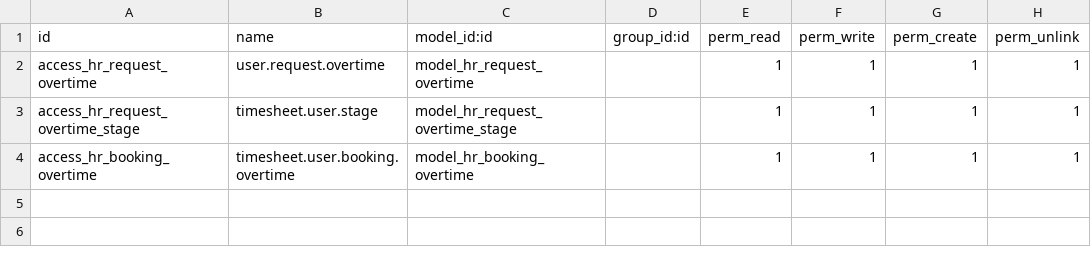
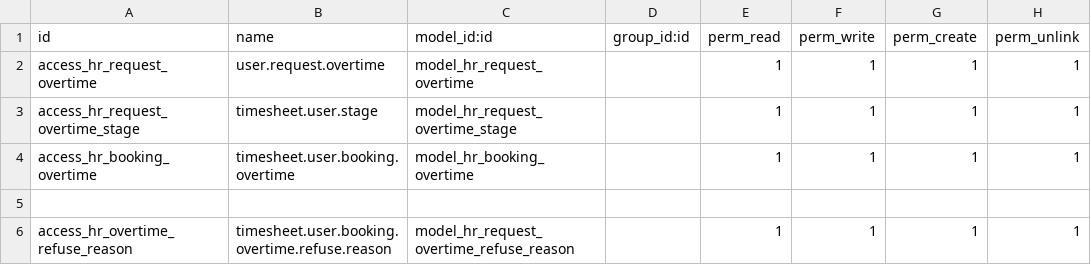
Before and after one commit to Nhat-113/Odoo15-DATN-, a CSV file: custom-addons/hr_timesheet_request_overtime/security/ir.model.access.csv, drawn as a sheet; the diff names each change by its address in the sheet, - before the commit and + after, or states it on an @@ line.

Commit message:
[Request Overtime]: Add flow refuse request overtime

```diff
--- a/custom-addons/hr_timesheet_request_overtime/security/ir.model.access.csv
+++ b/custom-addons/hr_timesheet_request_overtime/security/ir.model.access.csv
+row 5: (empty)
+row 6: access_hr_overtime_refuse_reason | timesheet.user.booking.overtime.refuse.reason | model_hr_request_overtime_refuse_reason |  | 1 | 1 | 1 | 1
```
Also changed, not shown: 7 other files.
